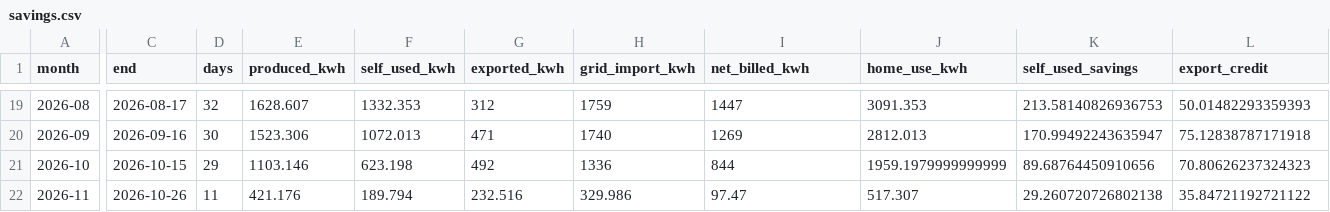
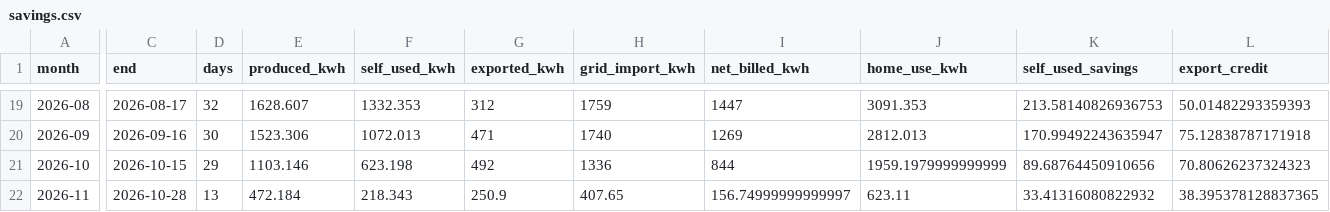
Before and after one commit to colinnickels-ui/colinnickels-ui.github.io, a CSV file: savings.csv, drawn as a sheet; only a part is shown, gaps mark what is left out; the diff covers the shown part only; the diff names each change by its address in the sheet, - before the commit and + after, or states it on an @@ line.

Commit message:
Update savings data (2026-10-28)

```diff
--- a/savings.csv
+++ b/savings.csv
-C22 (end): 2026-10-26
+C22 (end): 2026-10-28
-D22 (days): 11
+D22 (days): 13
-E22 (produced_kwh): 421.176
+E22 (produced_kwh): 472.184
-F22 (self_used_kwh): 189.794
+F22 (self_used_kwh): 218.343
-G22 (exported_kwh): 232.516
+G22 (exported_kwh): 250.9
-H22 (grid_import_kwh): 329.986
+H22 (grid_import_kwh): 407.65
-I22 (net_billed_kwh): 97.47
+I22 (net_billed_kwh): 156.74999999999997
-J22 (home_use_kwh): 517.307
+J22 (home_use_kwh): 623.11
-K22 (self_used_savings): 29.260720726802138
+K22 (self_used_savings): 33.41316080822932
-L22 (export_credit): 35.84721192721122
+L22 (export_credit): 38.395378128837365
```
Also changed, not shown: 4 edited cells elsewhere in this file.
